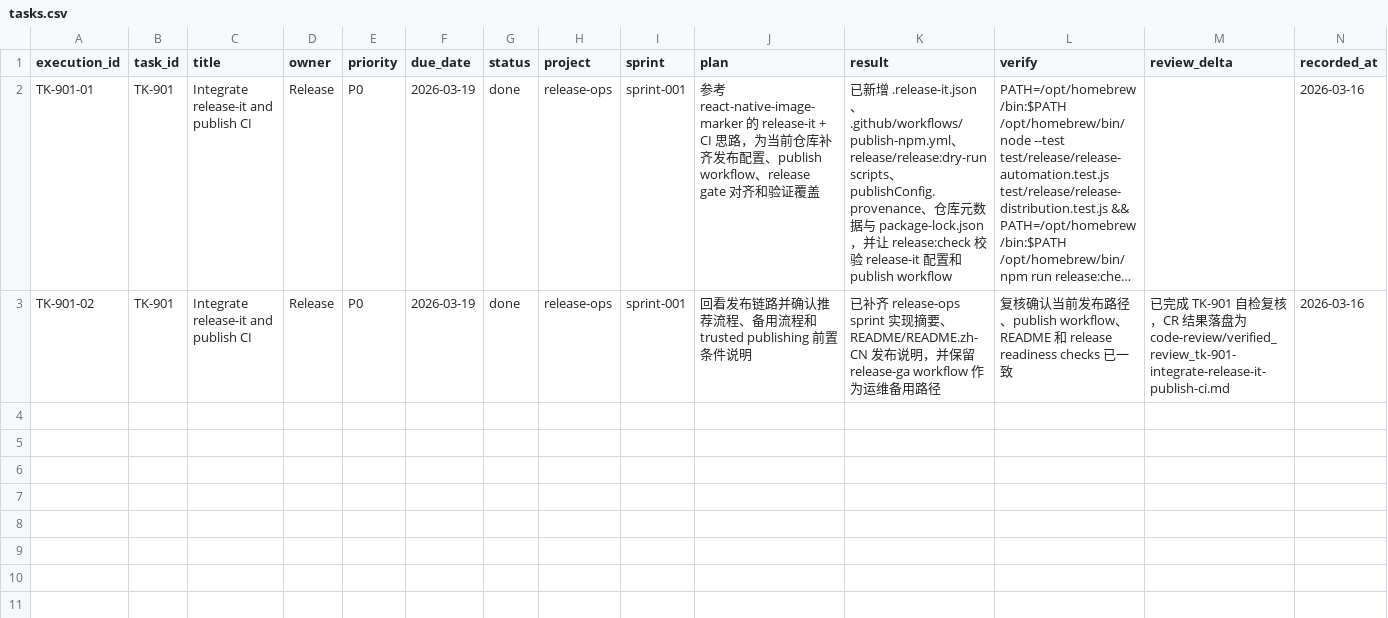
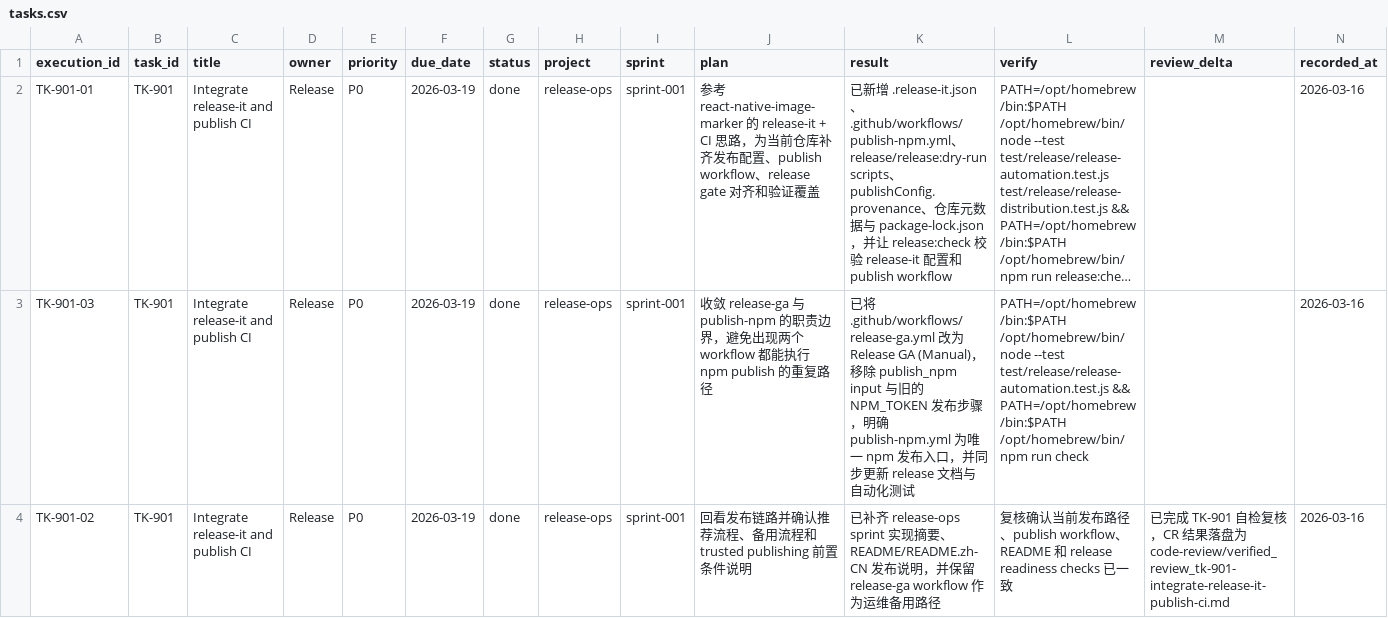
Before and after one commit to JimmyDaddy/repo-ai-governor, a CSV file: docs/release-ops/sprint-001/tasks/tasks.csv, drawn as a sheet; only a part is shown; long unchanged cells end in …; the diff covers the shown part only; the diff names each change by its address in the sheet, - before the commit and + after, or states it on an @@ line.

Commit message:
fix(release): align scoped package publish flow

```diff
--- a/docs/release-ops/sprint-001/tasks/tasks.csv
+++ b/docs/release-ops/sprint-001/tasks/tasks.csv
+row 3: TK-901-03 | TK-901 | Integrate release-it and publish CI | Release | P0 | 2026-03-19 | done | release-ops | sprint-001 | 收敛 release-ga 与 publish-npm 的职责边界，避免出现两个 workflow 都能执行 npm publish 的重复路径 | 已将 .github/workflows/release-ga.yml 改为 Release GA (Manual)，移除 publish_npm input 与旧的 NPM_TOKEN 发布步骤，明确 publish-npm.yml 为唯一 npm 发布入口，并同步更新 release 文档与自动化测试 | PATH=/opt/homebrew/bin:$PATH /opt/homebrew/bin/node --test test/release/release-automation.test.js && PATH=/opt/homebrew/bin:$PATH /opt/homebrew/bin/npm run check |  | 2026-03-16
```
Also changed, not shown: 1 added row elsewhere in this file, 11 other files.
